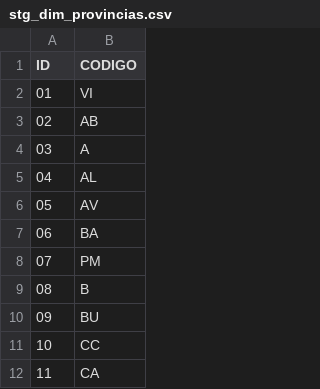
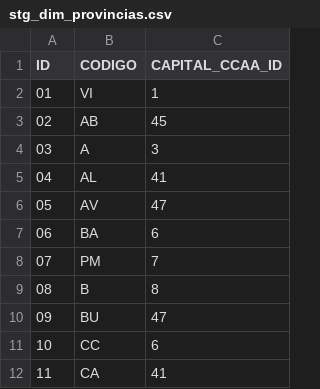
Before and after one commit to JoseDanielBallester/Modern-Data-Stack-para-analizar-la-situaci-n-epidemeologica-, a CSV file: dbt/seeds/stg_dim_provincias.csv, drawn as a sheet; only a part is shown; the diff names each change by its address in the sheet, - before the commit and + after, or states it on an @@ line.

Commit message:
actualizada dimension provincias

```diff
--- a/dbt/seeds/stg_dim_provincias.csv
+++ b/dbt/seeds/stg_dim_provincias.csv
+column C (CAPITAL_CCAA_ID), rows 2-12: 1 | 45 | 3 | 41 | 47 | 6 | 7 | 8 | 47 | 6 | 41
```
Also changed, not shown: 1 other file.
